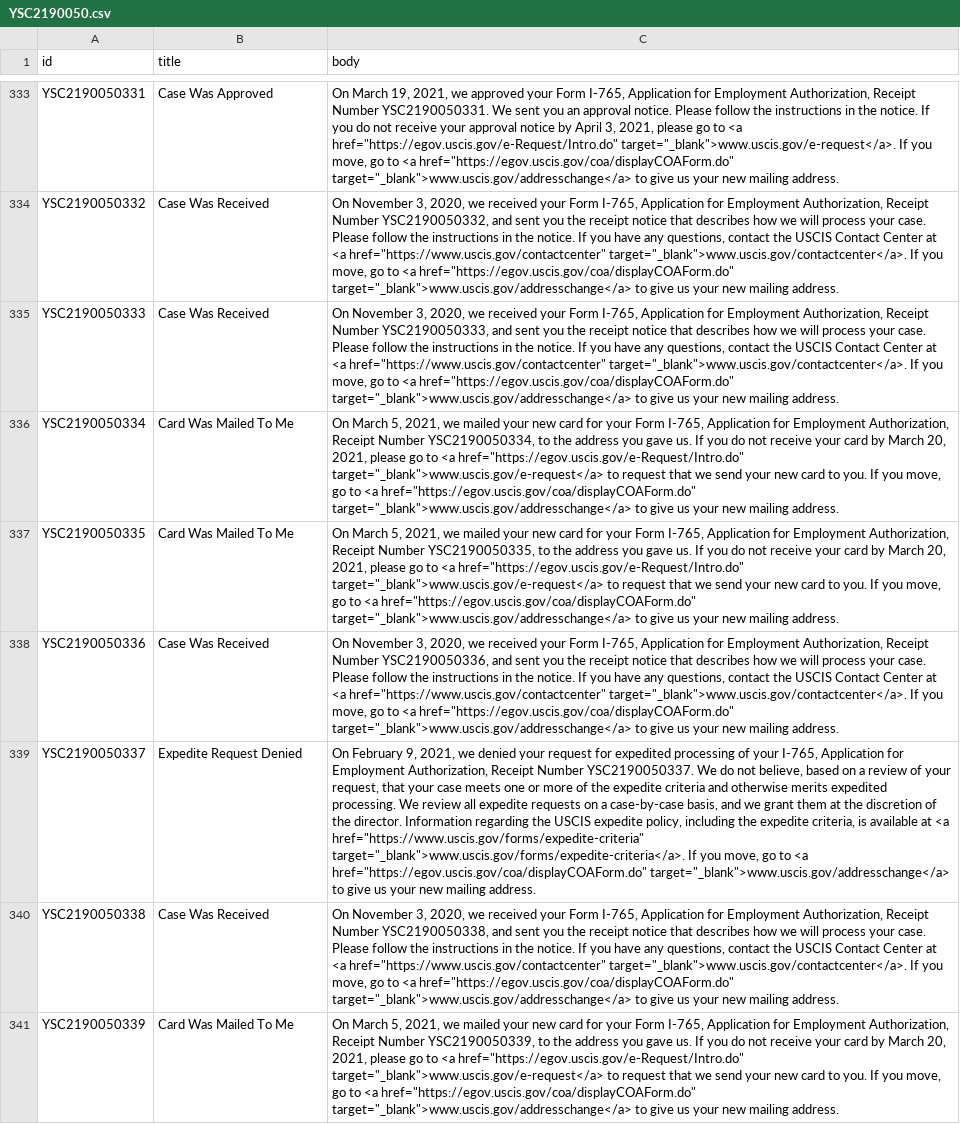
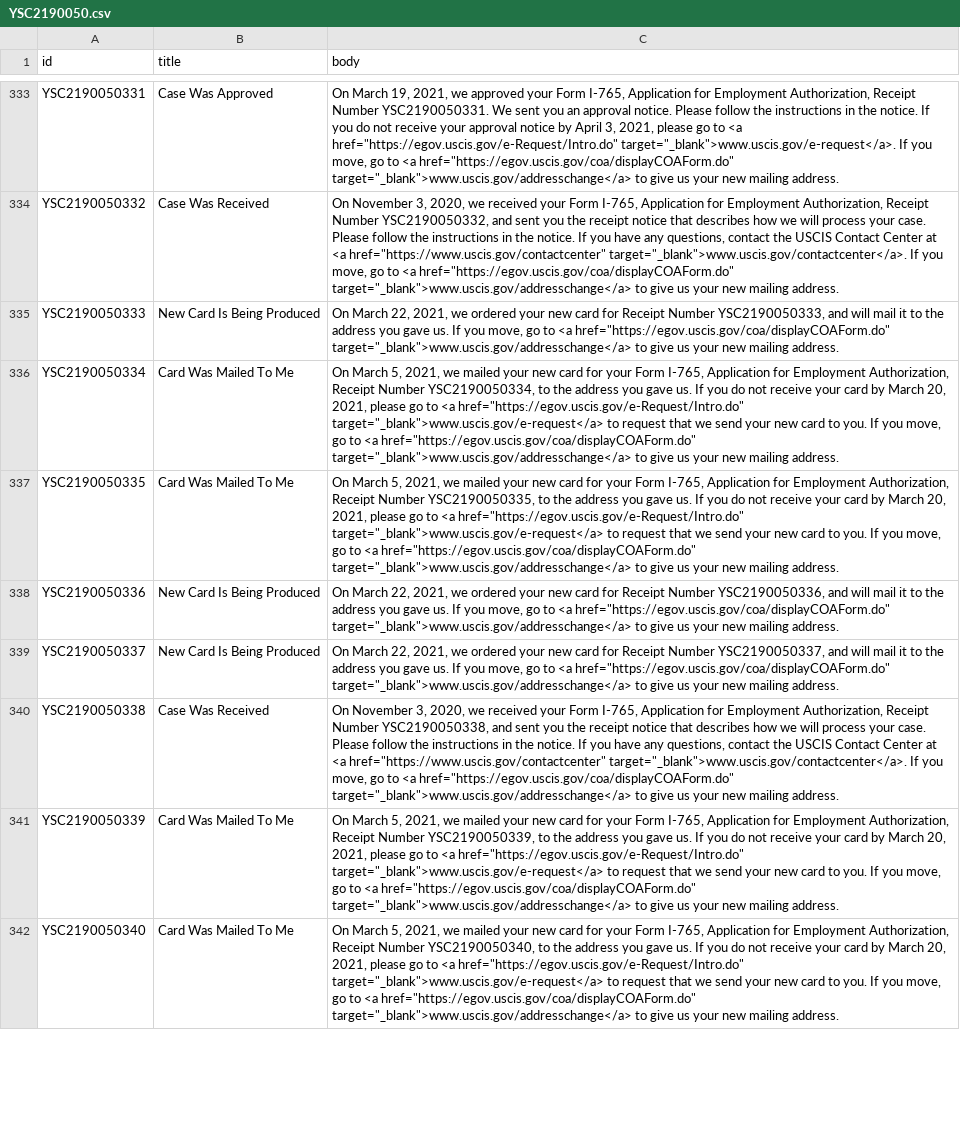
Before and after one commit to Shyamdeokr/opt-data, a CSV file: data/YSC2190050.csv, drawn as a sheet; only a part is shown, gaps mark what is left out; the shorter side is filled out with more unchanged rows; the diff covers the shown part only; the diff names each change by its address in the sheet, - before the commit and + after, or states it on an @@ line.

```diff
--- a/data/YSC2190050.csv
+++ b/data/YSC2190050.csv
-B335 (title): Case Was Received
+B335 (title): New Card Is Being Produced
-C335 (body): On November 3, 2020, we received your Form I-765, Application for Employment Authorization, Receipt Number YSC2190050333, and sent you the receipt notice that describes how we will process your case. Please follow the instructions in the notice. If you have any questions, contact the USCIS Contact Center at <a href="https://www.uscis.gov/contactcenter" target="_blank">www.uscis.gov/contactcenter</a>. If you…
+C335 (body): On March 22, 2021, we ordered your new card for Receipt Number YSC2190050333, and will mail it to the address you gave us. If you…
-B338 (title): Case Was Received
+B338 (title): New Card Is Being Produced
-C338 (body): On November 3, 2020, we received your Form I-765, Application for Employment Authorization, Receipt Number YSC2190050336, and sent you the receipt notice that describes how we will process your case. Please follow the instructions in the notice. If you have any questions, contact the USCIS Contact Center at <a href="https://www.uscis.gov/contactcenter" target="_blank">www.uscis.gov/contactcenter</a>. If you…
+C338 (body): On March 22, 2021, we ordered your new card for Receipt Number YSC2190050336, and will mail it to the address you gave us. If you…
-B339 (title): Expedite Request Denied
+B339 (title): New Card Is Being Produced
-C339 (body): On February 9, 2021, we denied your request for expedited processing of your I-765, Application for Employment Authorization, Receipt Number YSC2190050337. We do not believe, based on a review of your request, that your case meets one or more of the expedite criteria and otherwise merits expedited processing. We review all expedite requests on a case-by-case basis, and we grant them at the discretion of the director. Information regarding the USCIS expedite policy, including the expedite criteria, is available at <a href="https://www.uscis.gov/forms/expedite-criteria" target="_blank">www.uscis.gov/forms/expedite-criteria</a>. If you…
+C339 (body): On March 22, 2021, we ordered your new card for Receipt Number YSC2190050337, and will mail it to the address you gave us. If you…
```
Also changed, not shown: 26 edited cells elsewhere in this file, data/YSC2190051.csv, data/YSC2190058.csv, 47 other files.
